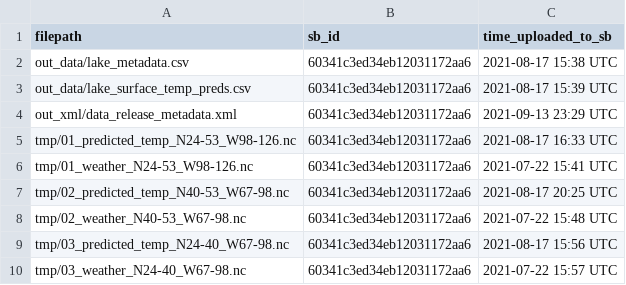
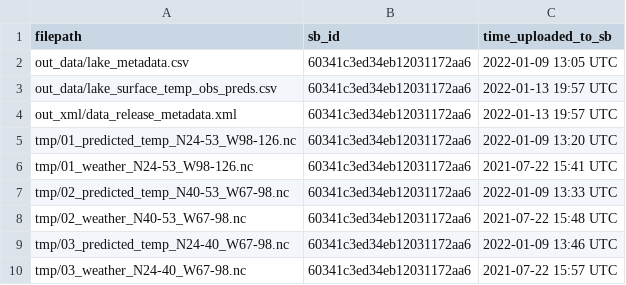
Before and after one commit to jordansread/lakesurf-data-release, a CSV file: log/00_sb_posted_files.csv, drawn as a sheet.

```diff
--- a/log/00_sb_posted_files.csv
+++ b/log/00_sb_posted_files.csv
@@ -1,10 +1,10 @@
 filepath,sb_id,time_uploaded_to_sb
-out_data/lake_metadata.csv,60341c3ed34eb12031172aa6,2021-08-17 15:38 UTC
-out_data/lake_surface_temp_preds.csv,60341c3ed34eb12031172aa6,2021-08-17 15:39 UTC
-out_xml/data_release_metadata.xml,60341c3ed34eb12031172aa6,2021-09-13 23:29 UTC
-tmp/01_predicted_temp_N24-53_W98-126.nc,60341c3ed34eb12031172aa6,2021-08-17 16:33 UTC
+out_data/lake_metadata.csv,60341c3ed34eb12031172aa6,2022-01-09 13:05 UTC
+out_data/lake_surface_temp_obs_preds.csv,60341c3ed34eb12031172aa6,2022-01-13 19:57 UTC
+out_xml/data_release_metadata.xml,60341c3ed34eb12031172aa6,2022-01-13 19:57 UTC
+tmp/01_predicted_temp_N24-53_W98-126.nc,60341c3ed34eb12031172aa6,2022-01-09 13:20 UTC
 tmp/01_weather_N24-53_W98-126.nc,60341c3ed34eb12031172aa6,2021-07-22 15:41 UTC
-tmp/02_predicted_temp_N40-53_W67-98.nc,60341c3ed34eb12031172aa6,2021-08-17 20:25 UTC
+tmp/02_predicted_temp_N40-53_W67-98.nc,60341c3ed34eb12031172aa6,2022-01-09 13:33 UTC
 tmp/02_weather_N40-53_W67-98.nc,60341c3ed34eb12031172aa6,2021-07-22 15:48 UTC
-tmp/03_predicted_temp_N24-40_W67-98.nc,60341c3ed34eb12031172aa6,2021-08-17 15:56 UTC
+tmp/03_predicted_temp_N24-40_W67-98.nc,60341c3ed34eb12031172aa6,2022-01-09 13:46 UTC
 tmp/03_weather_N24-40_W67-98.nc,60341c3ed34eb12031172aa6,2021-07-22 15:57 UTC
```
Also changed, not shown: 4 other files.
